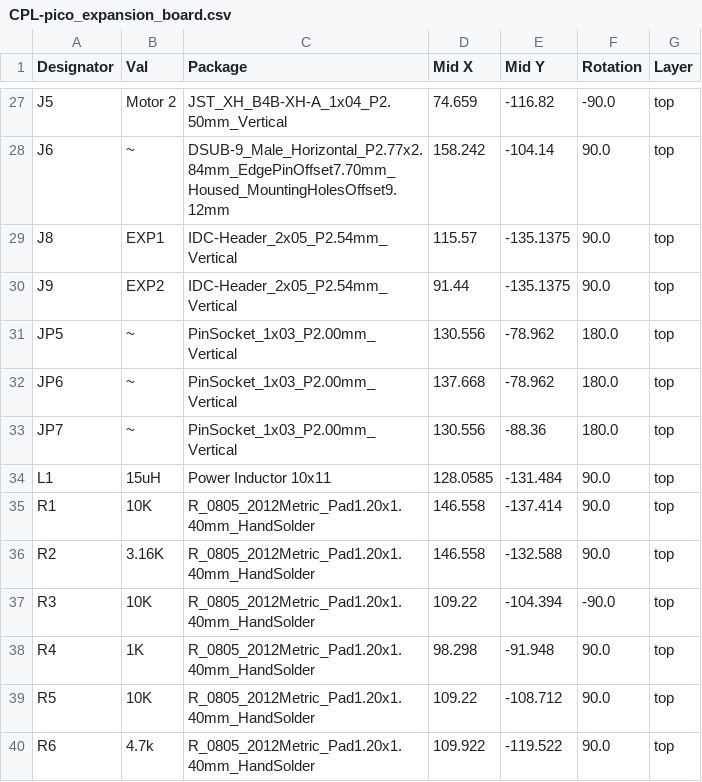
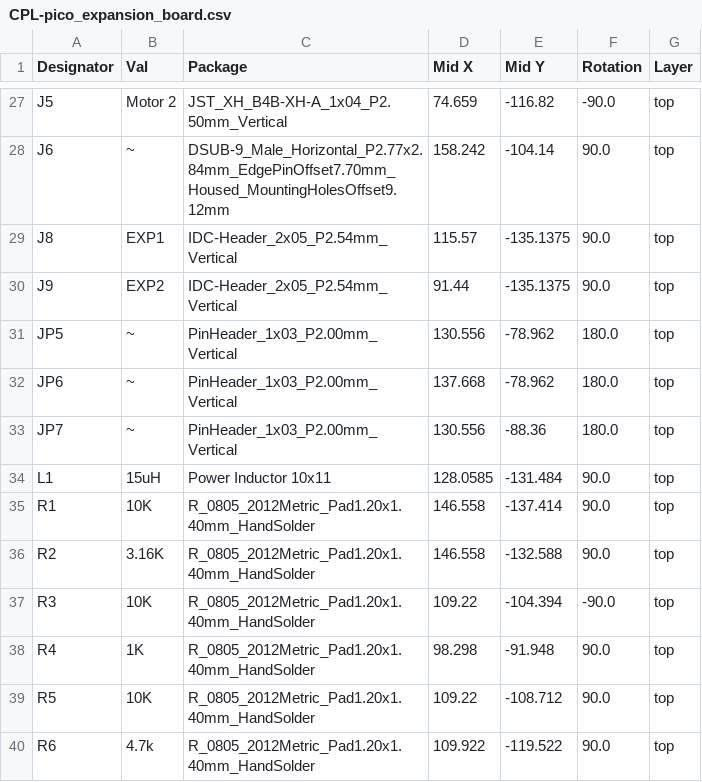
Before and after one commit to eamars/RaspberryPi-Pico-Motor-Expansion-Board, a CSV file: pcb/jlcpcb/production_files/CPL-pico_expansion_board.csv, drawn as a sheet; only a part is shown, gaps mark what is left out.

```diff
--- a/pcb/jlcpcb/production_files/CPL-pico_expansion_board.csv
+++ b/pcb/jlcpcb/production_files/CPL-pico_expansion_board.csv
@@ -30,5 +30,5 @@ J8,EXP1,IDC-Header_2x05_P2.54mm_Vertical,115.57,-135.1375,90.0,top
 J9,EXP2,IDC-Header_2x05_P2.54mm_Vertical,91.44,-135.1375,90.0,top
-JP5,~,PinSocket_1x03_P2.00mm_Vertical,130.556,-78.962,180.0,top
-JP6,~,PinSocket_1x03_P2.00mm_Vertical,137.668,-78.962,180.0,top
-JP7,~,PinSocket_1x03_P2.00mm_Vertical,130.556,-88.36,180.0,top
+JP5,~,PinHeader_1x03_P2.00mm_Vertical,130.556,-78.962,180.0,top
+JP6,~,PinHeader_1x03_P2.00mm_Vertical,137.668,-78.962,180.0,top
+JP7,~,PinHeader_1x03_P2.00mm_Vertical,130.556,-88.36,180.0,top
 L1,15uH,Power Inductor 10x11,128.0585,-131.484,90.0,top
```
Also changed, not shown: production/LCSC_Bom.csv, 22 other files.
